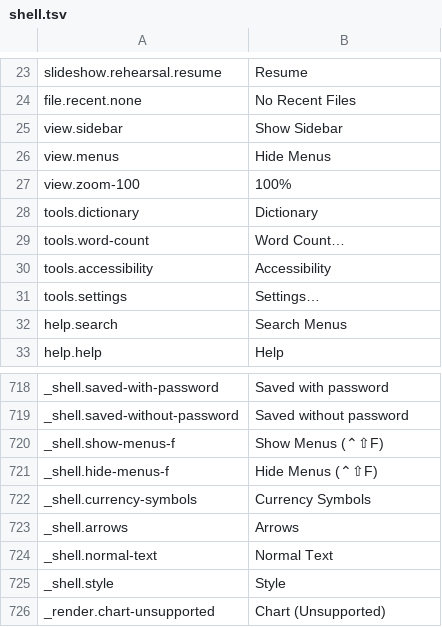
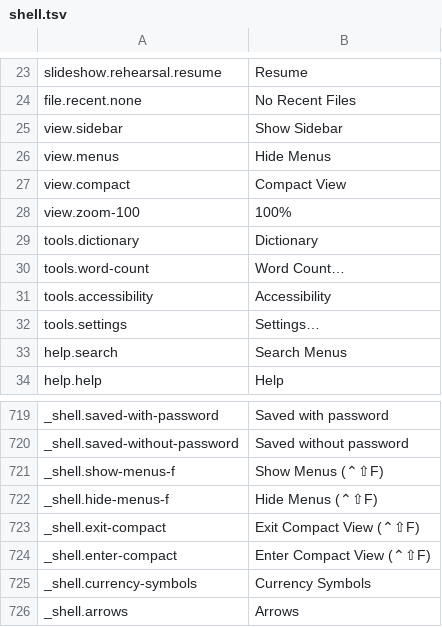
Before and after one commit to masanork/ibis-office, a TSV file: crates/ibis-office-base/i18n/en/shell.tsv, drawn as a sheet; only a part is shown, gaps mark what is left out; the shorter side is filled out with more unchanged rows.

```diff
--- a/crates/ibis-office-base/i18n/en/shell.tsv
+++ b/crates/ibis-office-base/i18n/en/shell.tsv
@@ -26,2 +26,3 @@ view.sidebar	Show Sidebar
 view.menus	Hide Menus
+view.compact	Compact View
 view.zoom-100	100%
@@ -721,2 +722,4 @@ _shell.show-menus-f	Show Menus (⌃⇧F)
 _shell.hide-menus-f	Hide Menus (⌃⇧F)
+_shell.exit-compact	Exit Compact View (⌃⇧F)
+_shell.enter-compact	Enter Compact View (⌃⇧F)
 _shell.currency-symbols	Currency Symbols
```
Also changed, not shown: crates/ibis-office-base/i18n/ja/shell.tsv, 7 other files.
